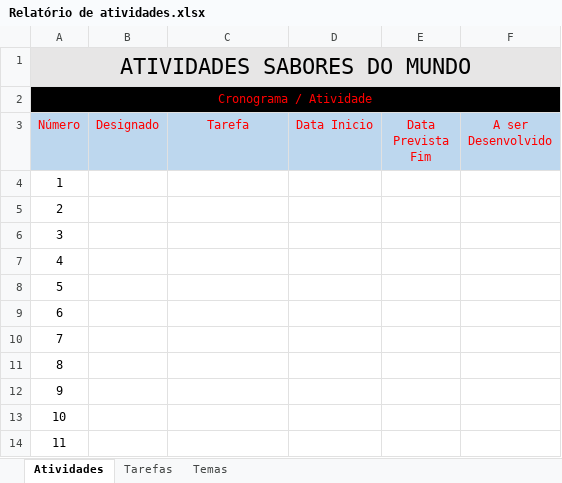
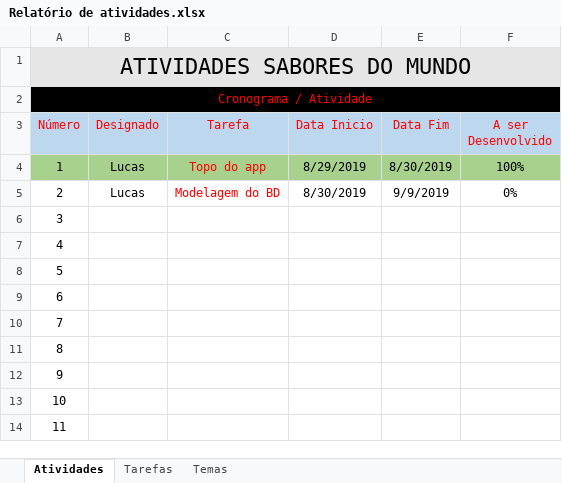
Before and after one commit to Higao00/Sabores-do-mundo, an Excel workbook: saboresdomundo/Documentos/Relatório de atividades.xlsx, sheet Atividades, drawn as a sheet; values as stored, in another font and other column widths than the file's, no borders; the diff names each change by its address in the sheet, - before the commit and + after, or states it on an @@ line.

Commit message:
Atualização do Topo

```diff
--- a/saboresdomundo/Documentos/Relatório de atividades.xlsx (sheet Atividades)
+++ b/saboresdomundo/Documentos/Relatório de atividades.xlsx (sheet Atividades)
-E3: Data Prevista Fim
+E3: Data Fim
-A4:F4 fill: none
+A4:F4 fill: #A9D18E
-B4:B5 (Designado): (empty)
+B4:B5 (Designado): Lucas
-C4 (Tarefa): (empty)
+C4 (Tarefa): Topo do app
-D4 (Data Inicio): (empty)
+D4 (Data Inicio): 8/29/2019
-E4 (Data Fim): (empty)
+E4 (Data Fim): 8/30/2019
-F4 (A ser Desenvolvido): (empty)
+F4 (A ser Desenvolvido): 100%
-C5 (Tarefa): (empty)
+C5 (Tarefa): Modelagem do BD
-D5 (Data Inicio): (empty)
+D5 (Data Inicio): 8/30/2019
-E5 (Data Fim): (empty)
+E5 (Data Fim): 9/9/2019
-F5 (A ser Desenvolvido): (empty)
+F5 (A ser Desenvolvido): 0%
```
Also changed, not shown: sheet Temas, 2 other files.
